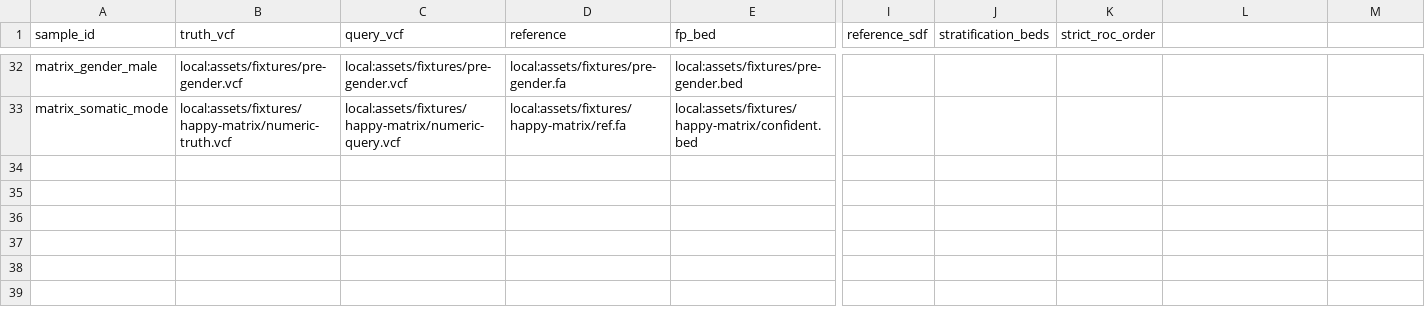
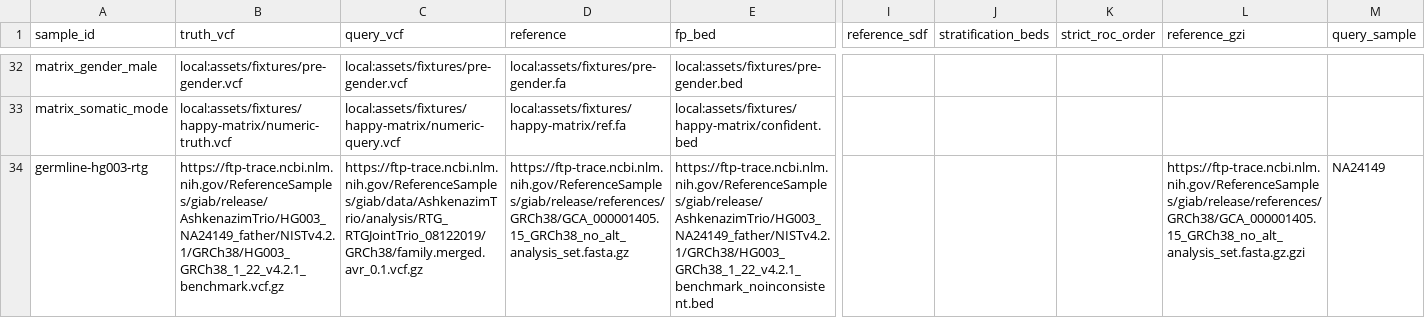
Before and after one commit to adamrtalbot/hap.py, a CSV file: verification/assets/samplesheet.happy.csv, drawn as a sheet; only a part is shown, gaps mark what is left out; rows hold the shown columns only; the diff names each change by its address in the sheet, - before the commit and + after, or states it on an @@ line.

```diff
--- a/verification/assets/samplesheet.happy.csv
+++ b/verification/assets/samplesheet.happy.csv
-L1: (empty)
+L1: reference_gzi
-M1: (empty)
+M1: query_sample
+row 34: germline-hg003-rtg | https://ftp-trace.ncbi.nlm.nih.gov/ReferenceSamples/giab/release/AshkenazimTrio/HG003_NA24149_father/NISTv4.2.1/GRCh38/HG003_GRCh38_1_22_v4.2.1_benchmark.vcf.gz | https://ftp-trace.ncbi.nlm.nih.gov/ReferenceSamples/giab/data/AshkenazimTrio/analysis/RTG_RTGJointTrio_08122019/GRCh38/family.merged.avr_0.1.vcf.gz | https://ftp-trace.ncbi.nlm.nih.gov/ReferenceSamples/giab/release/references/GRCh38/GCA_000001405.15_GRCh38_no_alt_analysis_set.fasta.gz | https://ftp-trace.ncbi.nlm.nih.gov/ReferenceSamples/giab/release/AshkenazimTrio/HG003_NA24149_father/NISTv4.2.1/GRCh38/HG003_GRCh38_1_22_v4.2.1_benchmark_noinconsistent.bed |  |  |  | https://ftp-trace.ncbi.nlm.nih.gov/ReferenceSamples/giab/release/references/GRCh38/GCA_000001405.15_GRCh38_no_alt_analysis_set.fasta.gz.gzi | NA24149
```
Also changed, not shown: 5 other files.
